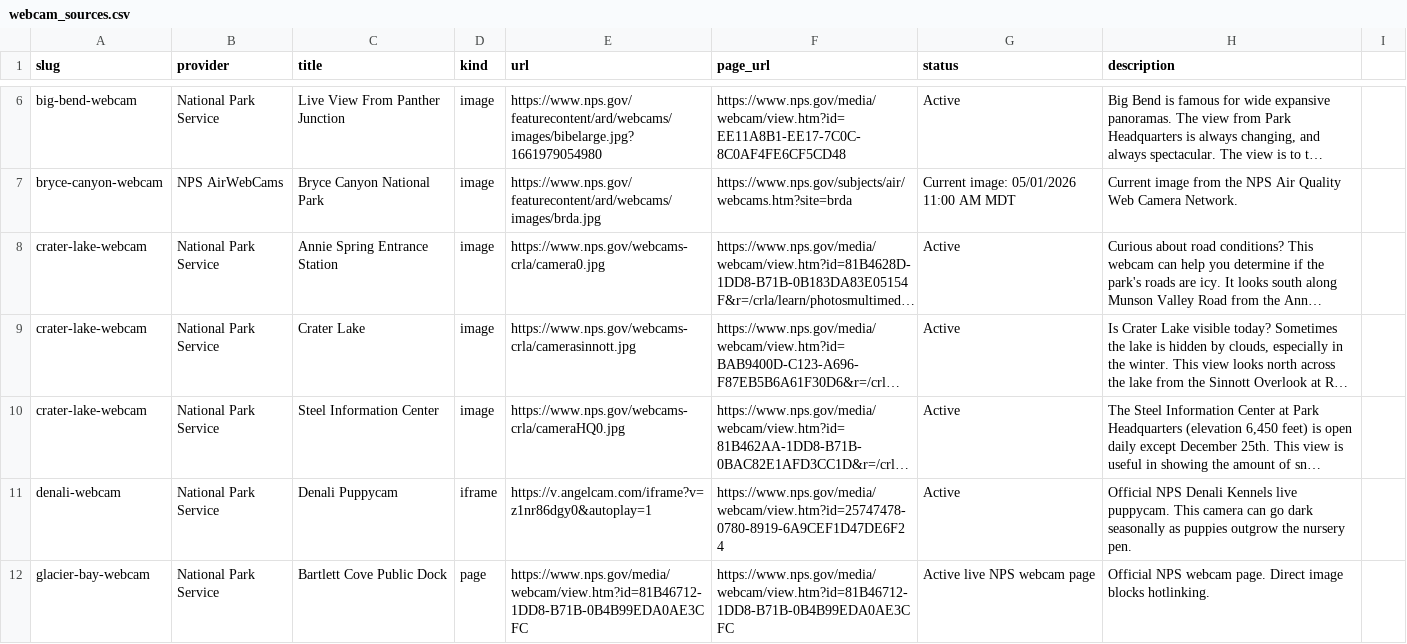
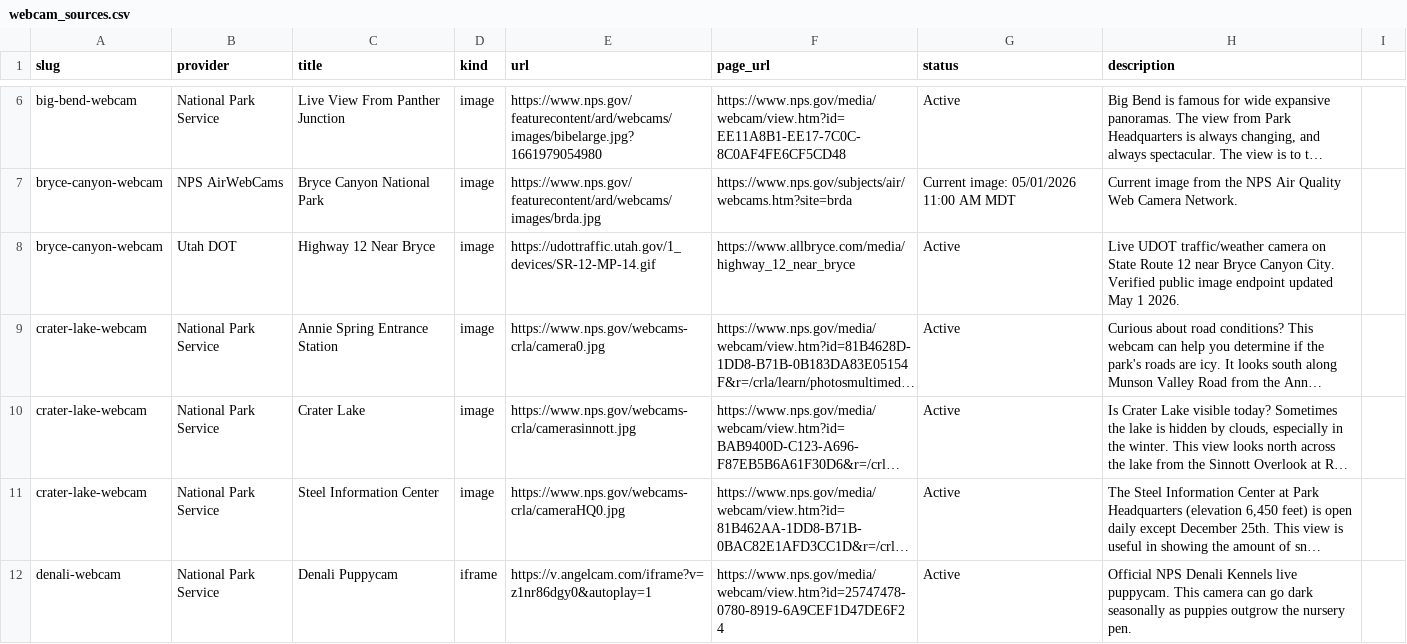
Before and after one commit to jeanericgagnon/national-parks-webcams, a CSV file: nationalparkcam_export/webcam_sources.csv, drawn as a sheet; only a part is shown, gaps mark what is left out; the shorter side is filled out with more unchanged rows; long unchanged cells end in …; the diff covers the shown part only; the diff names each change by its address in the sheet, - before the commit and + after, or states it on an @@ line.

Commit message:
Add more verified park webcam feeds

```diff
--- a/nationalparkcam_export/webcam_sources.csv
+++ b/nationalparkcam_export/webcam_sources.csv
+row 8: bryce-canyon-webcam | Utah DOT | Highway 12 Near Bryce | image | https://udottraffic.utah.gov/1_devices/SR-12-MP-14.gif | https://www.allbryce.com/media/highway_12_near_bryce | Active | Live UDOT traffic/weather camera on State Route 12 near Bryce Canyon City. Verified public image endpoint updated May 1 2026.
```
Also changed, not shown: 6 added rows elsewhere in this file, 5 other files.
